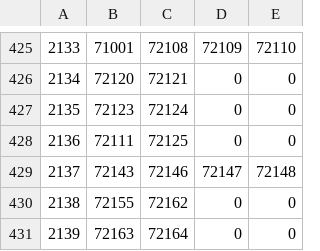
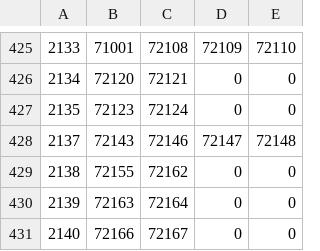
Before and after one commit to pangolp/DBCeditados, a CSV file: SpellDifficulty.dbc.csv, drawn as a sheet; only a part is shown, gaps mark what is left out; the shorter side is filled out with more unchanged rows; the diff names each change by its address in the sheet, - before the commit and + after, or states it on an @@ line.

Commit message:
Eliminado field: 2136 de SpellDifficulty.dbc
Spell 72111 at field id:2136 at spellid0 does not exist
spell 72125 at field id:2136 at spellid1 does not exist

```diff
--- a/SpellDifficulty.dbc.csv
+++ b/SpellDifficulty.dbc.csv
-row 428: 2136 | 72111 | 72125 | 0 | 0
```
